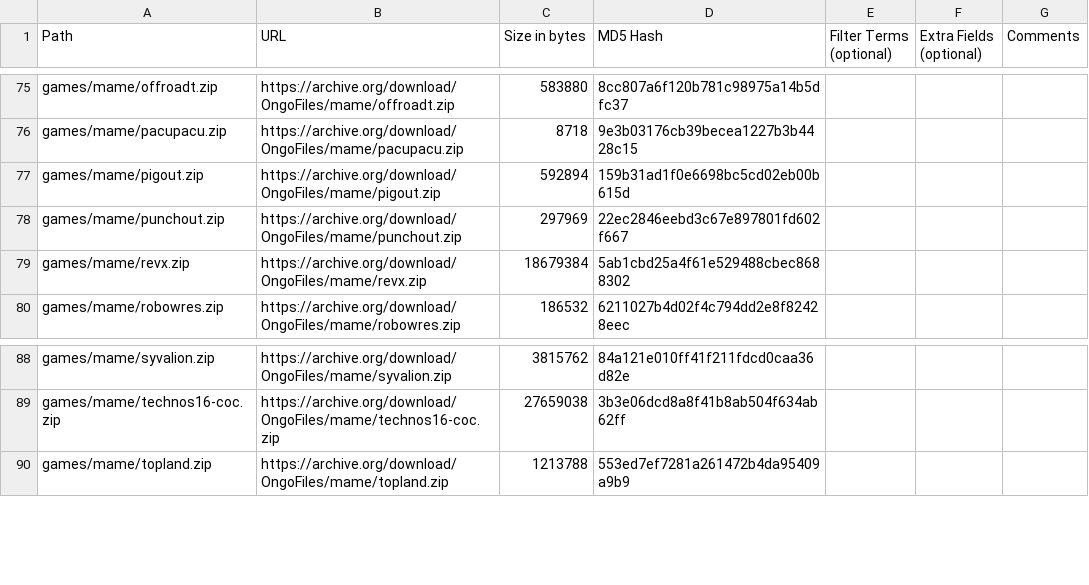
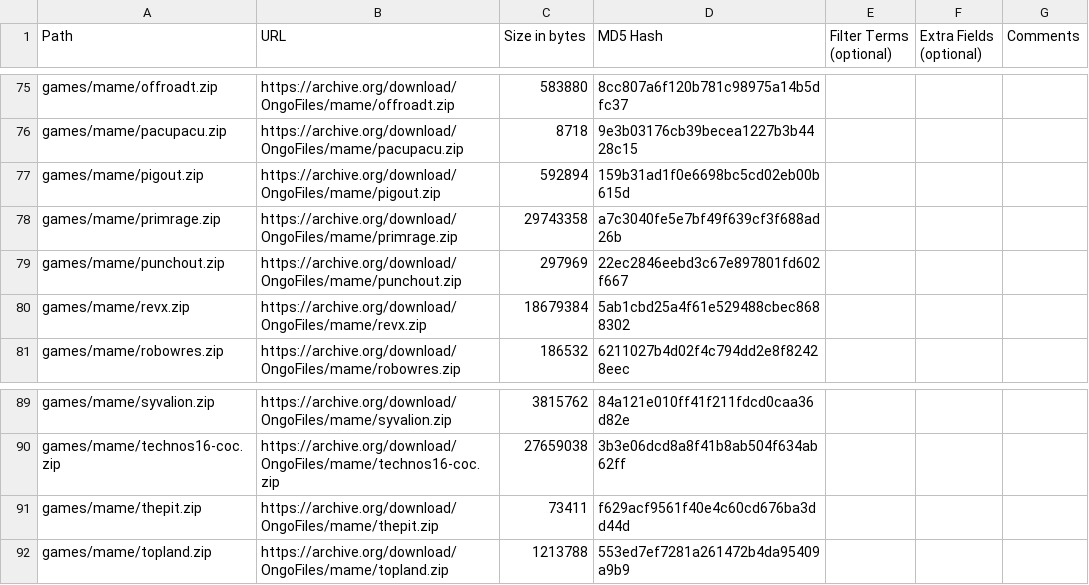
Before and after one commit to OngoGablogian/MiSTer_Ongo, a CSV file: external_files.csv, drawn as a sheet; only a part is shown, gaps mark what is left out; the diff names each change by its address in the sheet, - before the commit and + after, or states it on an @@ line.

```diff
--- a/external_files.csv
+++ b/external_files.csv
+row 78: games/mame/primrage.zip | https://archive.org/download/OngoFiles/mame/primrage.zip | 29743358 | a7c3040fe5e7bf49f639cf3f688ad26b
+row 91: games/mame/thepit.zip | https://archive.org/download/OngoFiles/mame/thepit.zip | 73411 | f629acf9561f40e4c60cd676ba3dd44d
```
Also changed, not shown: 5 other files.
